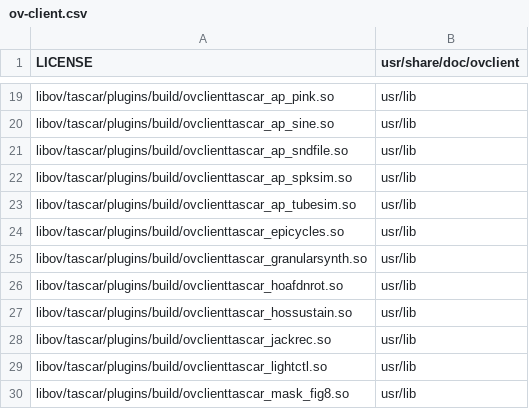
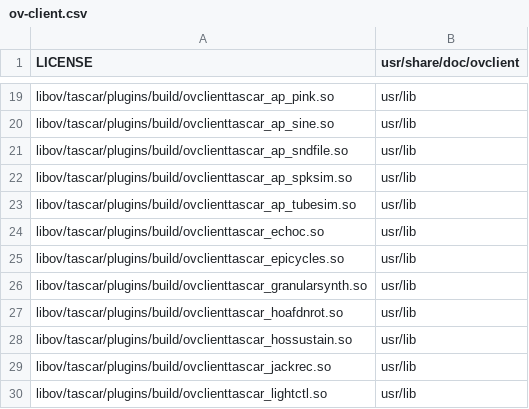
Before and after one commit to gisogrimm/ov-client, a CSV file: packaging/deb/ov-client.csv, drawn as a sheet; only a part is shown, gaps mark what is left out; the shorter side is filled out with more unchanged rows.

Commit message:
use latest echo cancellation plugin, package into deb

```diff
--- a/packaging/deb/ov-client.csv
+++ b/packaging/deb/ov-client.csv
@@ -23,2 +23,3 @@ libov/tascar/plugins/build/ovclienttascar_ap_spksim.so,usr/lib
 libov/tascar/plugins/build/ovclienttascar_ap_tubesim.so,usr/lib
+libov/tascar/plugins/build/ovclienttascar_echoc.so,usr/lib
 libov/tascar/plugins/build/ovclienttascar_epicycles.so,usr/lib
```
